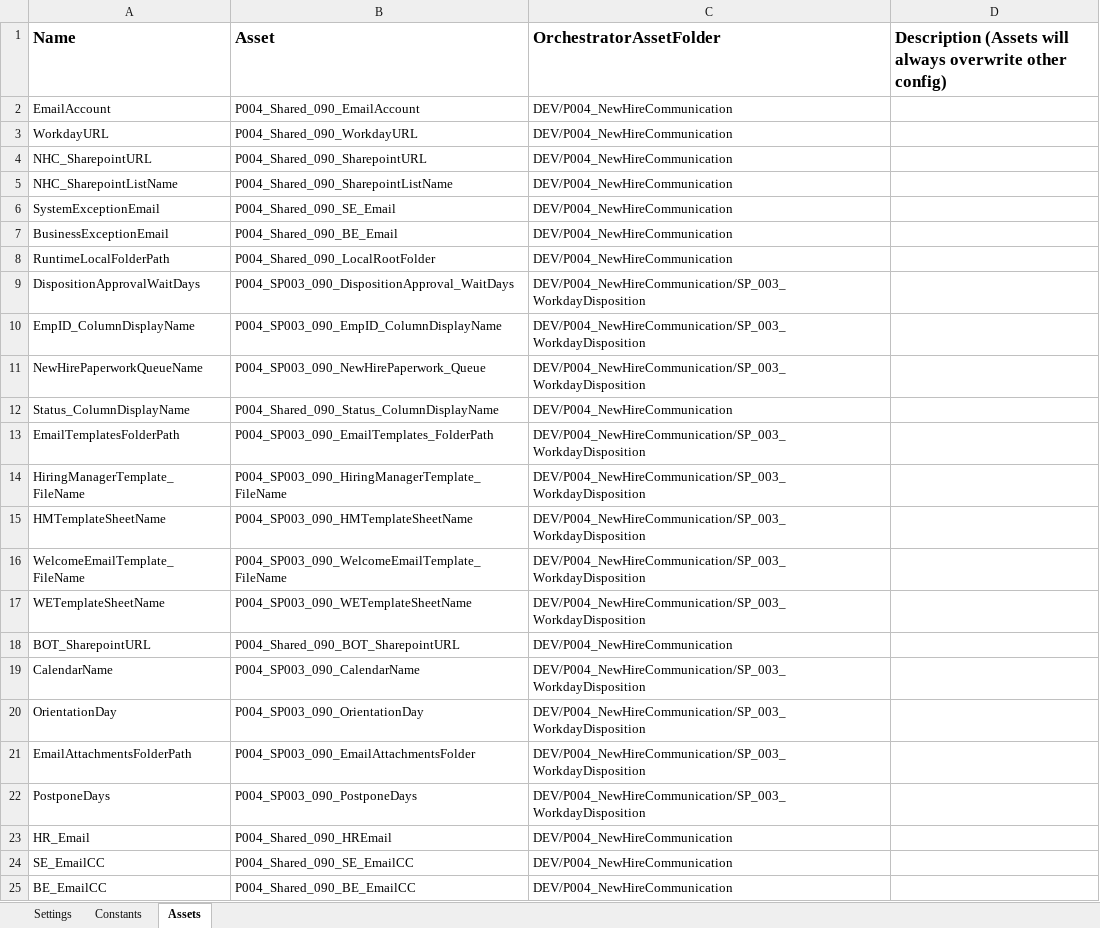
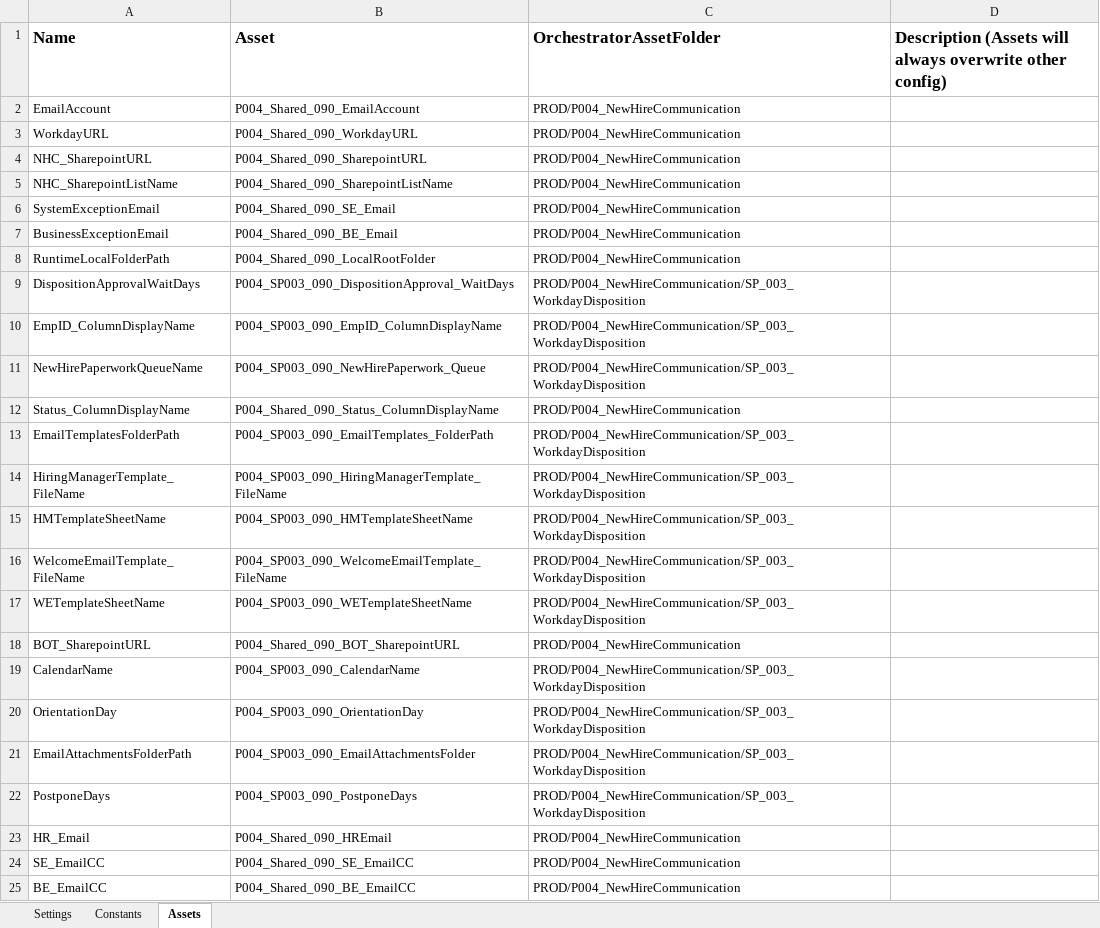
Before and after one commit to ok-omes-escrow/P004_SP003_090_NewHireCommunication_WorkdayDispositionApproval_Performer, an Excel workbook: Data/Config.xlsx, sheet Assets, drawn as a sheet; values as stored, in another font and other column widths than the file's, no borders; the diff names each change by its address in the sheet, - before the commit and + after, or states it on an @@ line.

Commit message:
Config file update

```diff
--- a/Data/Config.xlsx (sheet Assets)
+++ b/Data/Config.xlsx (sheet Assets)
-C2:C8 (OrchestratorAssetFolder): DEV/P004_NewHireCommunication
+C2:C8 (OrchestratorAssetFolder): PROD/P004_NewHireCommunication
-C9:C11 (OrchestratorAssetFolder): DEV/P004_NewHireCommunication/SP_003_WorkdayDisposition
+C9:C11 (OrchestratorAssetFolder): PROD/P004_NewHireCommunication/SP_003_WorkdayDisposition
-C12 (OrchestratorAssetFolder): DEV/P004_NewHireCommunication
+C12 (OrchestratorAssetFolder): PROD/P004_NewHireCommunication
-C13:C17 (OrchestratorAssetFolder): DEV/P004_NewHireCommunication/SP_003_WorkdayDisposition
+C13:C17 (OrchestratorAssetFolder): PROD/P004_NewHireCommunication/SP_003_WorkdayDisposition
-C18 (OrchestratorAssetFolder): DEV/P004_NewHireCommunication
+C18 (OrchestratorAssetFolder): PROD/P004_NewHireCommunication
-C19:C22 (OrchestratorAssetFolder): DEV/P004_NewHireCommunication/SP_003_WorkdayDisposition
+C19:C22 (OrchestratorAssetFolder): PROD/P004_NewHireCommunication/SP_003_WorkdayDisposition
-C23:C25 (OrchestratorAssetFolder): DEV/P004_NewHireCommunication
+C23:C25 (OrchestratorAssetFolder): PROD/P004_NewHireCommunication
```
Also changed, not shown: sheet Constants, sheet Settings.
